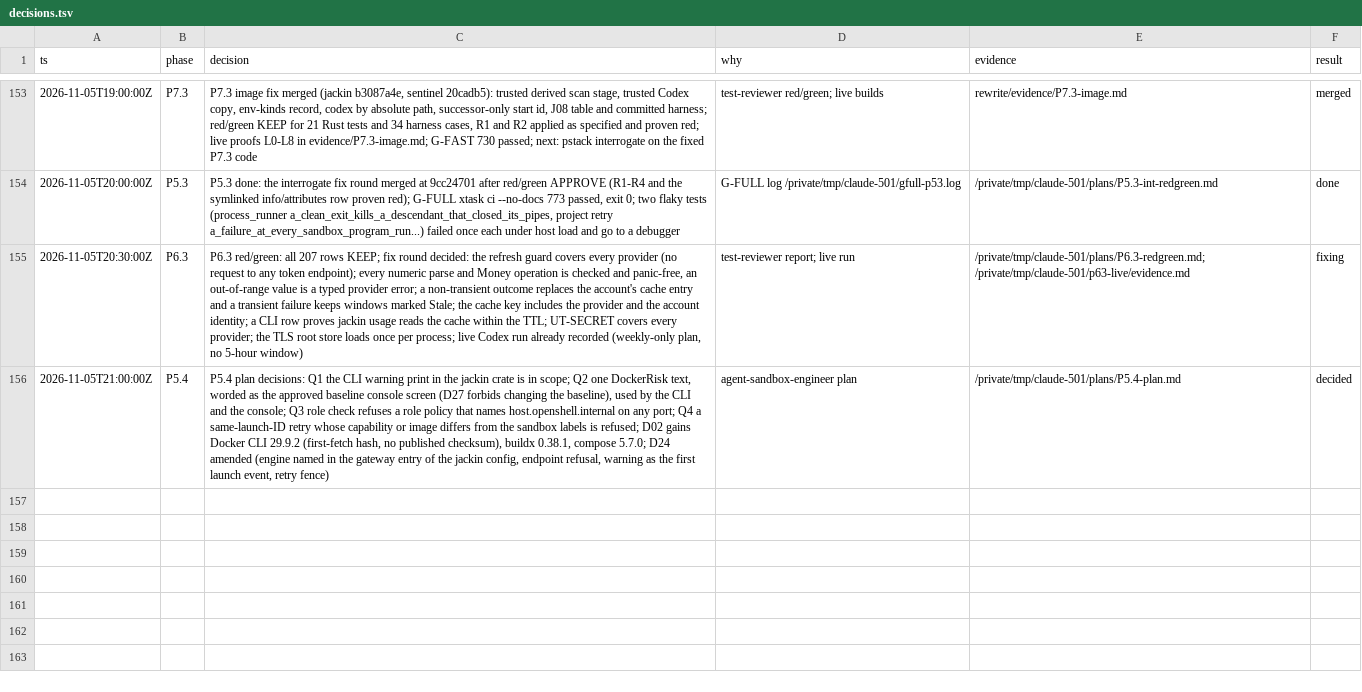
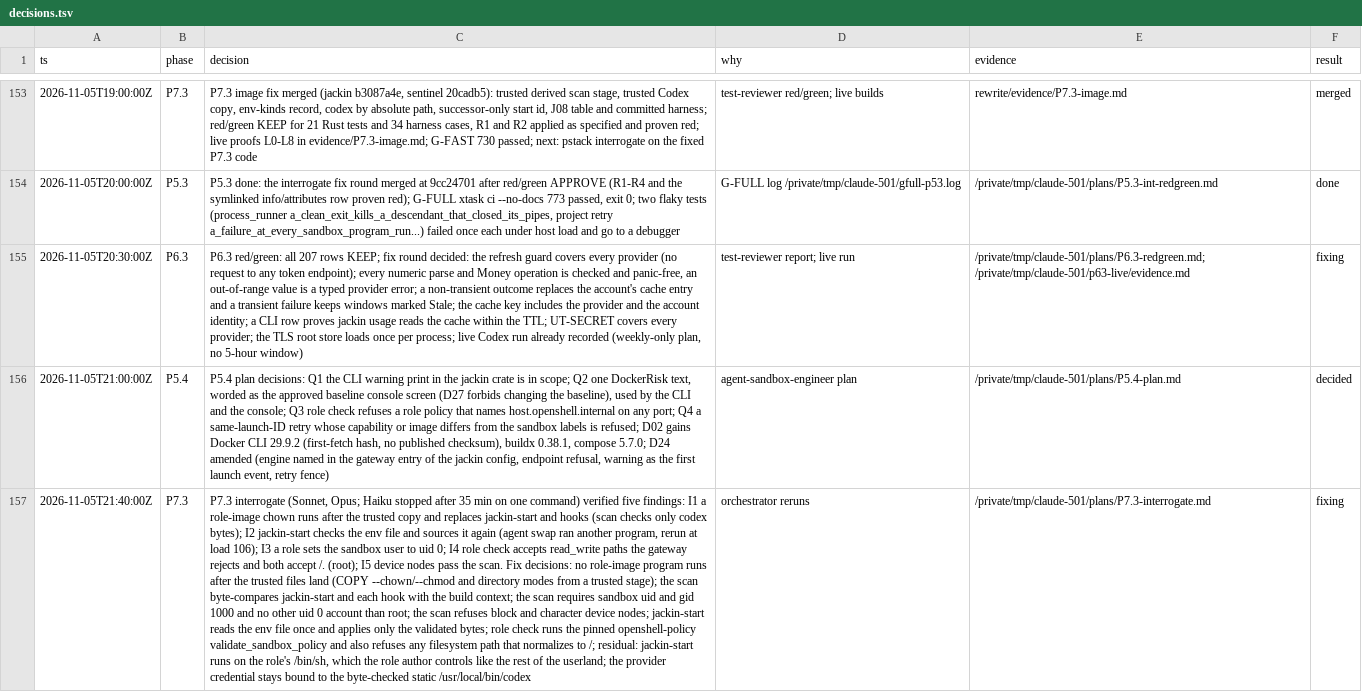
Before and after one commit to jackin-project/jackin, a TSV file: rewrite/decisions.tsv, drawn as a sheet; only a part is shown, gaps mark what is left out; the diff names each change by its address in the sheet, - before the commit and + after, or states it on an @@ line.

```diff
--- a/rewrite/decisions.tsv
+++ b/rewrite/decisions.tsv
+row 157: 2026-11-05T21:40:00Z | P7.3 | P7.3 interrogate (Sonnet, Opus; Haiku stopped after 35 min on one command) verified five findings: I1 a role-image chown runs after the trusted copy and replaces jackin-start and hooks (scan checks only codex bytes); I2 jackin-start checks the env file and sources it again (agent swap ran another program, rerun at load 106); I3 a role sets the sandbox user to uid 0; I4 role check accepts read_write paths the gateway rejects and both accept /. (root); I5 device nodes pass the scan. Fix decisions: no role-image program runs after the trusted files land (COPY --chown/--chmod and directory modes from a trusted stage); the scan byte-compares jackin-start and each hook with the build context; the scan requires sandbox uid and gid 1000 and no other uid 0 account than root; the scan refuses block and character device nodes; jackin-start reads the env file once and applies only the validated bytes; role check runs the pinned openshell-policy validate_sandbox_policy and also refuses any filesystem path that normalizes to /; residual: jackin-start runs on the role's /bin/sh, which the role author controls like the rest of the userland; the provider credential stays bound to the byte-checked static /usr/local/bin/codex | orchestrator reruns | /private/tmp/claude-501/plans/P7.3-interrogate.md | fixing
```
